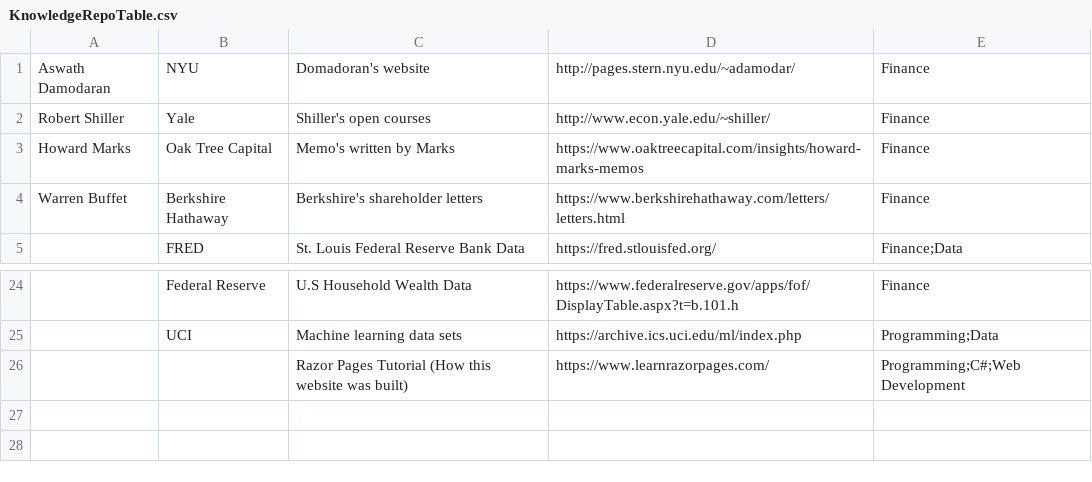
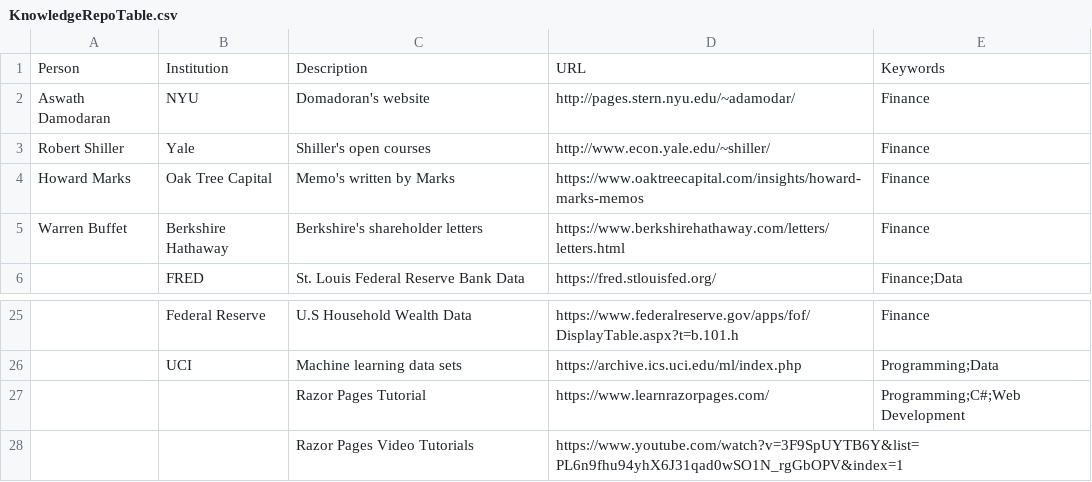
Before and after one commit to Brandt-moreThan4/Personal-Website-C_Sharp, a CSV file: wwwroot/Data/KnowledgeRepoTable.csv, drawn as a sheet; only a part is shown, gaps mark what is left out; addresses are those after the commit; the diff names each change by its address in the sheet, - before the commit and + after, or states it on an @@ line.

```diff
--- a/wwwroot/Data/KnowledgeRepoTable.csv
+++ b/wwwroot/Data/KnowledgeRepoTable.csv
+row 1: Person | Institution | Description | URL | Keywords
-C27: Razor Pages Tutorial (How this website was built)
+C27: Razor Pages Tutorial
+row 28:  |  | Razor Pages Video Tutorials | https://www.youtube.com/watch?v=3F9SpUYTB6Y&list=PL6n9fhu94yhX6J31qad0wSO1N_rgGbOPV&index=1
```
Also changed, not shown: 6 other files.
